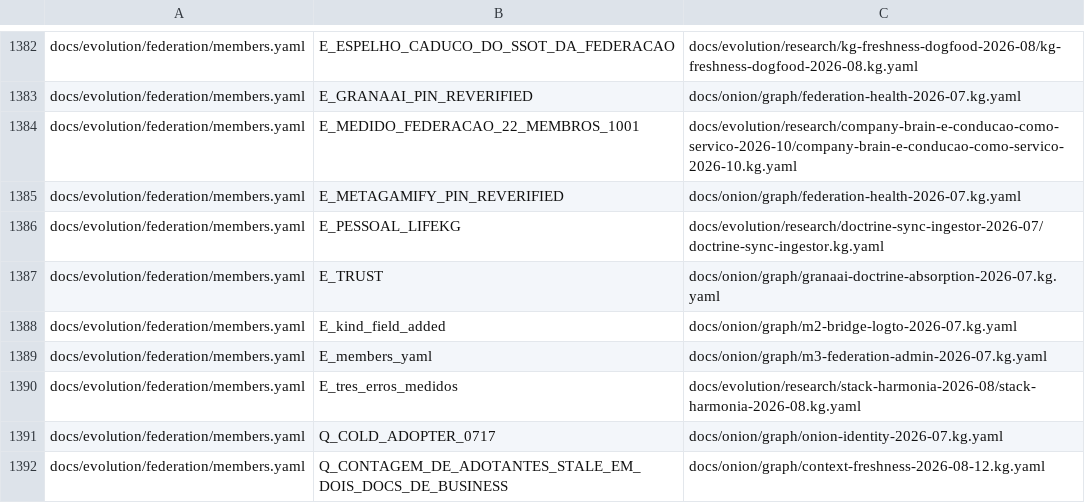
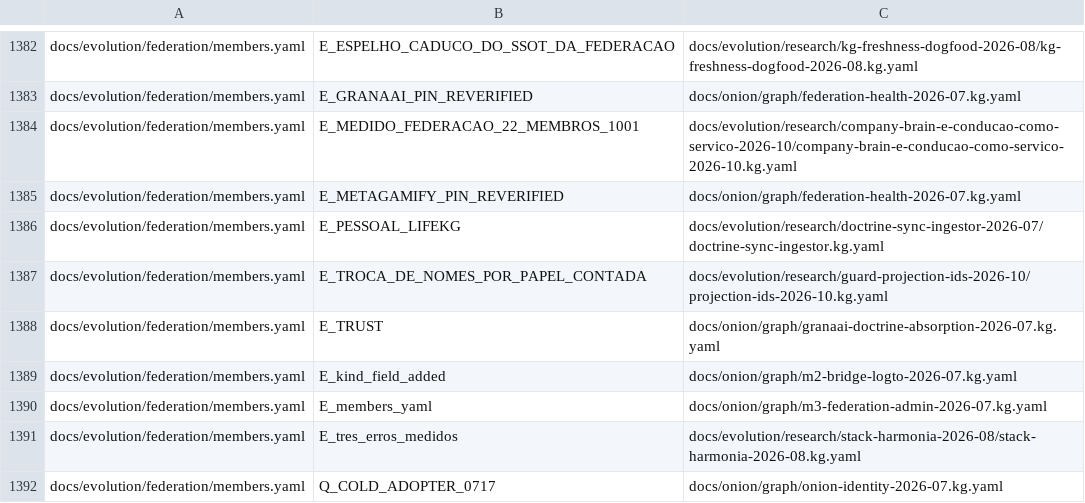
Before and after one commit to marciocar/onion-evolve, a TSV file: docs/onion/kg-read-index.tsv, drawn as a sheet; only a part is shown, gaps mark what is left out; the shorter side is filled out with more unchanged rows.

Commit message:
docs: projeções geradas regeneradas
Orquestrado com 🧅 Onion Evolve

```diff
--- a/docs/onion/kg-read-index.tsv
+++ b/docs/onion/kg-read-index.tsv
@@ -1386,2 +1386,3 @@ docs/evolution/federation/members.yaml	E_METAGAMIFY_PIN_REVERIFIED	docs/onion/gr
 docs/evolution/federation/members.yaml	E_PESSOAL_LIFEKG	docs/evolution/research/doctrine-sync-ingestor-2026-07/doctrine-sync-ingestor.kg.yaml
+docs/evolution/federation/members.yaml	E_TROCA_DE_NOMES_POR_PAPEL_CONTADA	docs/evolution/research/guard-projection-ids-2026-10/projection-ids-2026-10.kg.yaml
 docs/evolution/federation/members.yaml	E_TRUST	docs/onion/graph/granaai-doctrine-absorption-2026-07.kg.yaml
```
Also changed, not shown: 3 other files.
